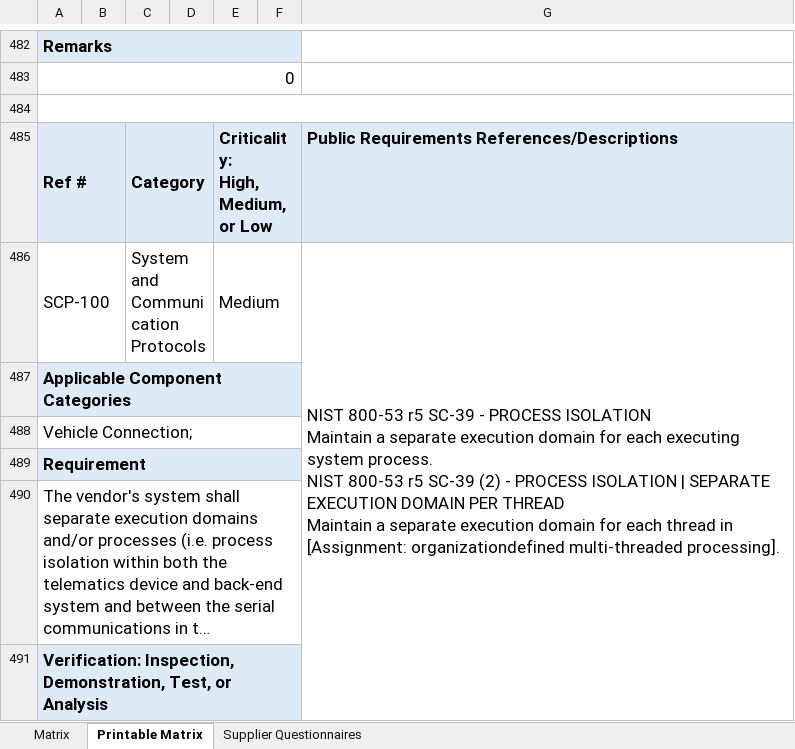
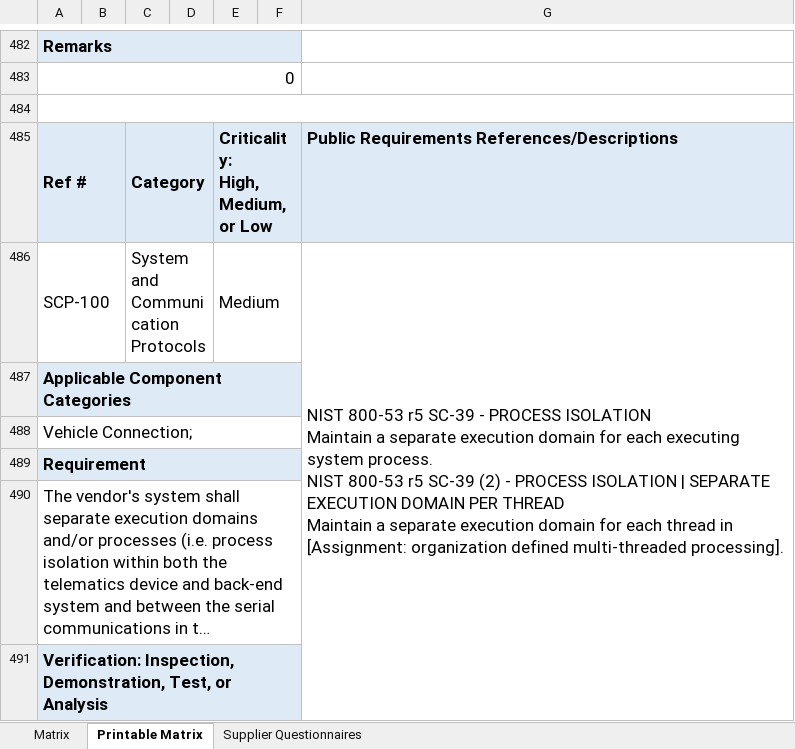
Before and after one commit to nmfta-repo/nmfta-telematics_security_requirements, an Excel workbook: Telematics Cybersecurity Requirements Matrix.xlsx, sheet Printable Matrix, drawn as a sheet; only a part is shown, gaps mark what is left out; long unchanged cells end in …; values as stored, in another font and other column widths than the file's, no borders; the diff covers the shown part only; the diff names each change by its address in the sheet, - before the commit and + after, or states it on an @@ line.

Commit message:
find+replace: correct organizationdefined to organization-defined

```diff
--- a/Telematics Cybersecurity Requirements Matrix.xlsx (sheet Printable Matrix)
+++ b/Telematics Cybersecurity Requirements Matrix.xlsx (sheet Printable Matrix)
-G486: …in [Assignment: organizationdefined multi-threaded processing].
+G486: …in [Assignment: organization defined multi-threaded processing].
```
Also changed, not shown: 14 edited cells elsewhere in this sheet, sheet Matrix.
